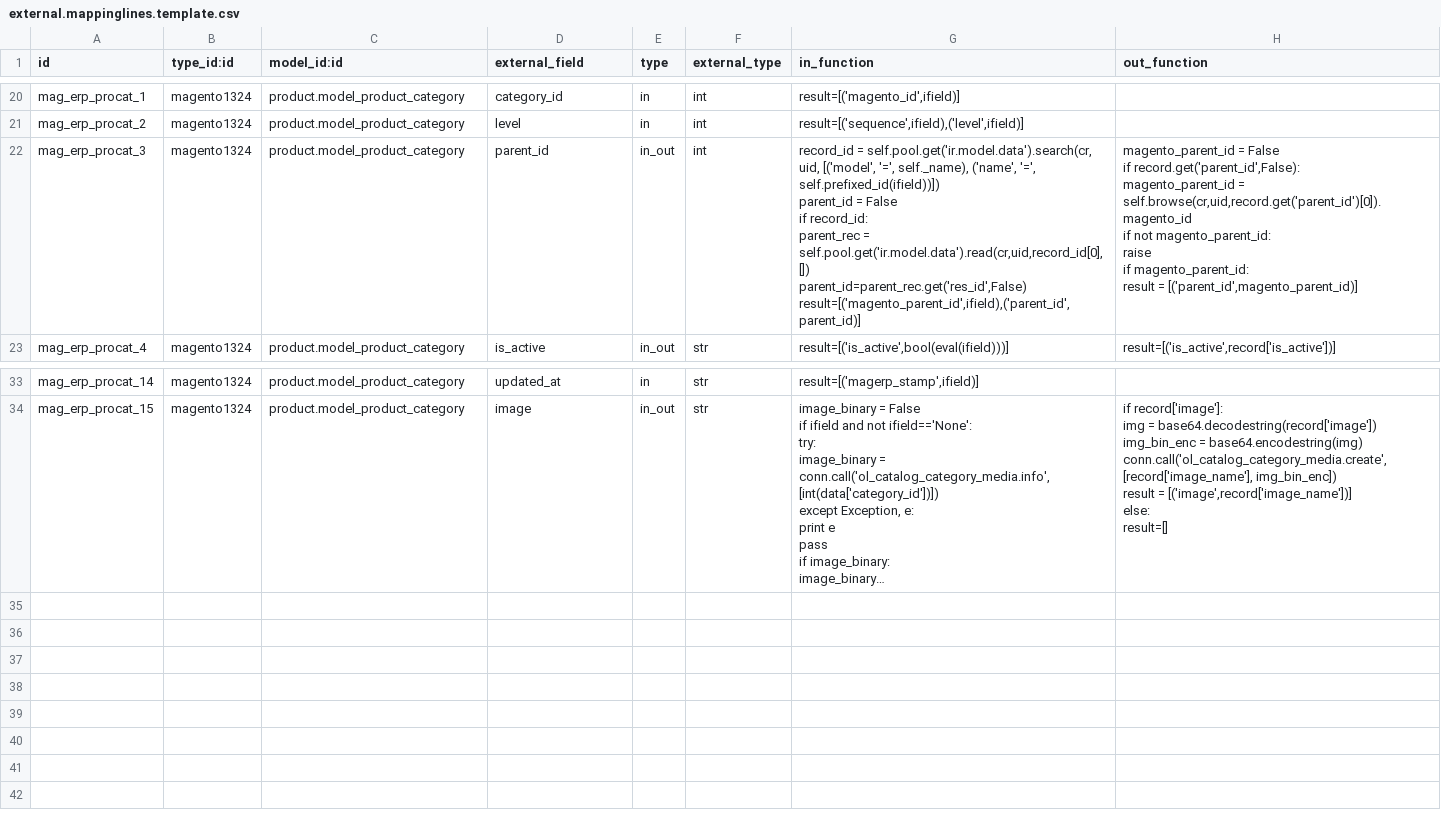
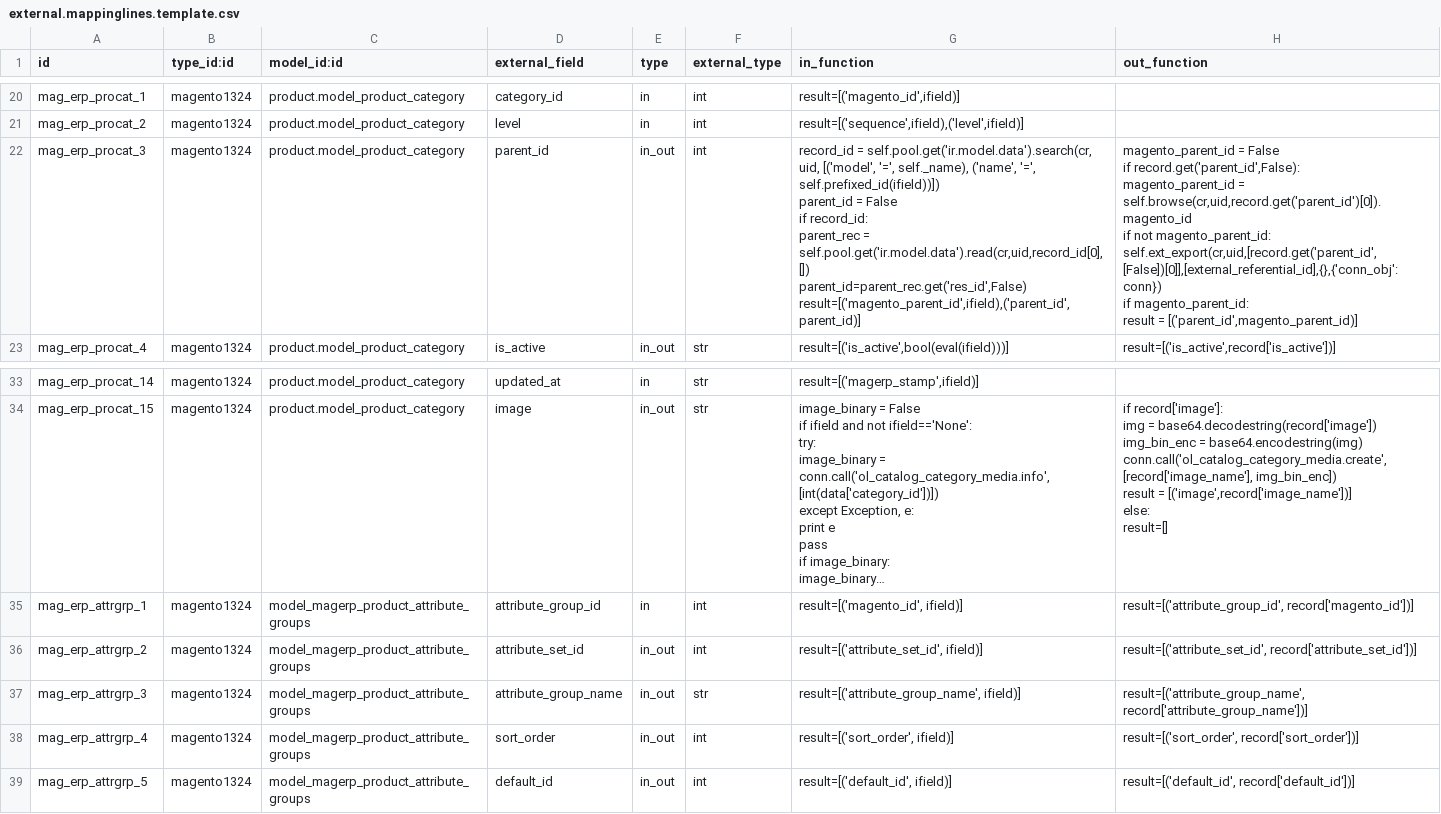
Before and after one commit to vnc-biz/openerp-magento, a CSV file: settings/external.mappinglines.template.csv, drawn as a sheet; only a part is shown, gaps mark what is left out; long unchanged cells end in …; ↵ is a line break in a cell; the diff names each change by its address in the sheet, - before the commit and + after, or states it on an @@ line.

Commit message:
[FIX]parent id issue partially resolved, blueprint is still valid

```diff
--- a/settings/external.mappinglines.template.csv
+++ b/settings/external.mappinglines.template.csv
-H22 (out_function): …not magento_parent_id: ↵ raise ↵ if magento_parent_id:…
+H22 (out_function): …not magento_parent_id: ↵ self.ext_export(cr,uid,[record.get('parent_id',[False])[0]],[external_referential_id],{},{'conn_obj':conn}) ↵ if magento_parent_id:…
+row 35: mag_erp_attrgrp_1 | magento1324 | model_magerp_product_attribute_groups | attribute_group_id | in | int | result=[('magento_id', ifield)] | result=[('attribute_group_id', record['magento_id'])]
+row 36: mag_erp_attrgrp_2 | magento1324 | model_magerp_product_attribute_groups | attribute_set_id | in_out | int | result=[('attribute_set_id', ifield)] | result=[('attribute_set_id', record['attribute_set_id'])]
+row 37: mag_erp_attrgrp_3 | magento1324 | model_magerp_product_attribute_groups | attribute_group_name | in_out | str | result=[('attribute_group_name', ifield)] | result=[('attribute_group_name', record['attribute_group_name'])]
+row 38: mag_erp_attrgrp_4 | magento1324 | model_magerp_product_attribute_groups | sort_order | in_out | int | result=[('sort_order', ifield)] | result=[('sort_order', record['sort_order'])]
+row 39: mag_erp_attrgrp_5 | magento1324 | model_magerp_product_attribute_groups | default_id | in_out | int | result=[('default_id', ifield)] | result=[('default_id', record['default_id'])]
```
Also changed, not shown: settings/external.mapping.template.csv, 2 other files.
